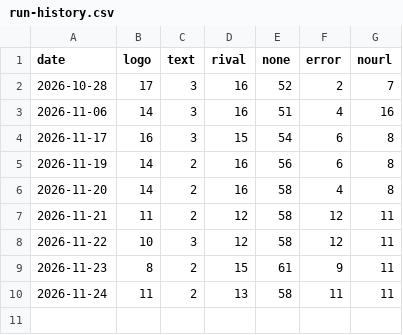
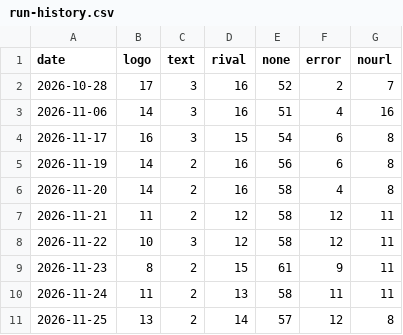
Before and after one commit to TestikritiICICI/icici-logo-tracker, a CSV file: data/daily/run-history.csv, drawn as a sheet; the diff names each change by its address in the sheet, - before the commit and + after, or states it on an @@ line.

```diff
--- a/data/daily/run-history.csv
+++ b/data/daily/run-history.csv
+row 11: 2026-11-25 | 13 | 2 | 14 | 57 | 12 | 8
```
Also changed, not shown: 1 other file.
